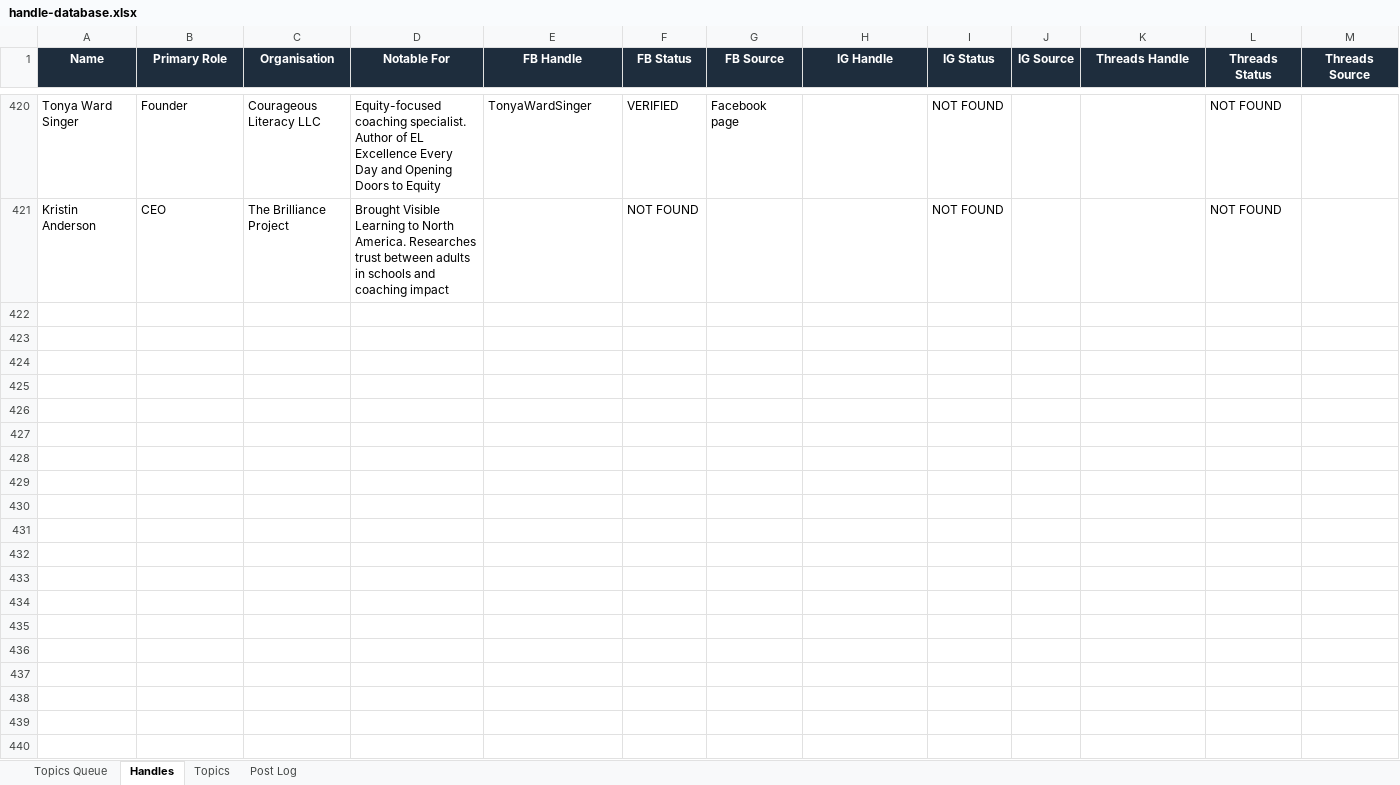
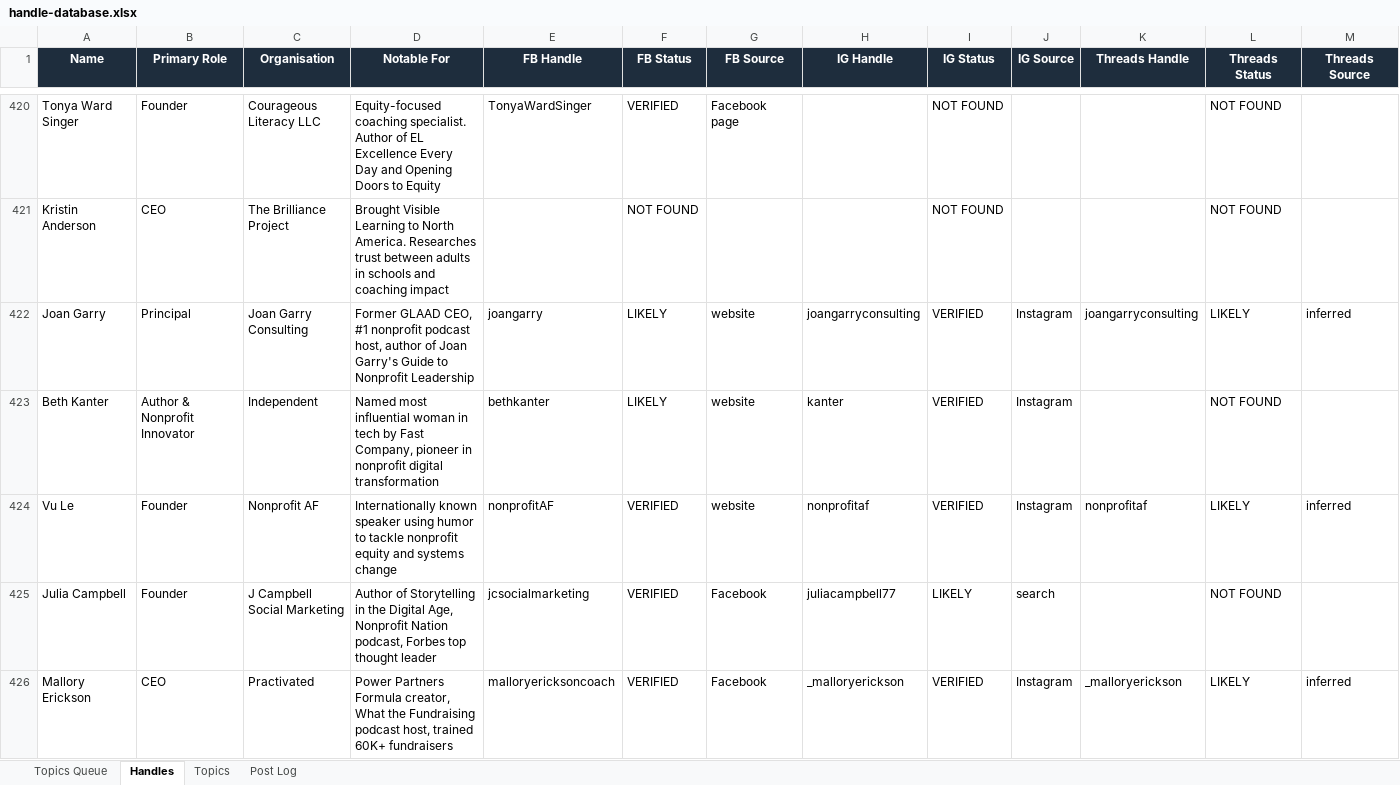
Before and after one commit to jonno-alt/social-images, an Excel workbook: data/handle-database.xlsx, sheet Handles, drawn as a sheet; only a part is shown, gaps mark what is left out; values as stored, in another font and other column widths than the file's, no borders; rows hold the shown columns only; the diff covers the shown part only; the diff names each change by its address in the sheet, - before the commit and + after, or states it on an @@ line.

Commit message:
Update handle database — Nonprofit Leadership

```diff
--- a/data/handle-database.xlsx (sheet Handles)
+++ b/data/handle-database.xlsx (sheet Handles)
+row 422: Joan Garry | Principal | Joan Garry Consulting | Former GLAAD CEO, #1 nonprofit podcast host, author of Joan Garry's Guide to Nonprofit Leadership | joangarry | LIKELY | website | joangarryconsulting | VERIFIED | Instagram | joangarryconsulting | LIKELY | inferred
+row 423: Beth Kanter | Author & Nonprofit Innovator | Independent | Named most influential woman in tech by Fast Company, pioneer in nonprofit digital transformation | bethkanter | LIKELY | website | kanter | VERIFIED | Instagram |  | NOT FOUND
+row 424: Vu Le | Founder | Nonprofit AF | Internationally known speaker using humor to tackle nonprofit equity and systems change | nonprofitAF | VERIFIED | website | nonprofitaf | VERIFIED | Instagram | nonprofitaf | LIKELY | inferred
+row 425: Julia Campbell | Founder | J Campbell Social Marketing | Author of Storytelling in the Digital Age, Nonprofit Nation podcast, Forbes top thought leader | jcsocialmarketing | VERIFIED | Facebook | juliacampbell77 | LIKELY | search |  | NOT FOUND
+row 426: Mallory Erickson | CEO | Practivated | Power Partners Formula creator, What the Fundraising podcast host, trained 60K+ fundraisers | malloryericksoncoach | VERIFIED | Facebook | _malloryerickson | VERIFIED | Instagram | _malloryerickson | LIKELY | inferred
```
Also changed, not shown: 12 added rows elsewhere in this sheet, sheet Post Log, sheet Topics, sheet Topics Queue.
